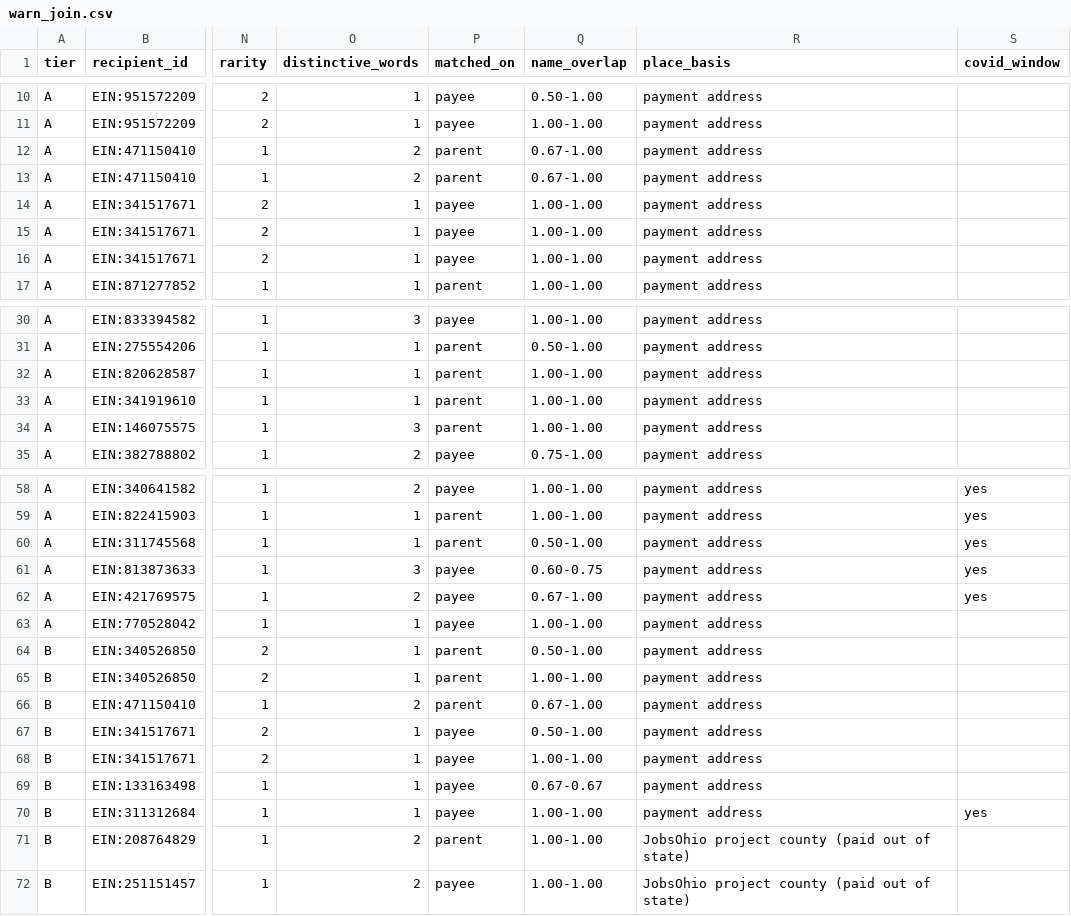
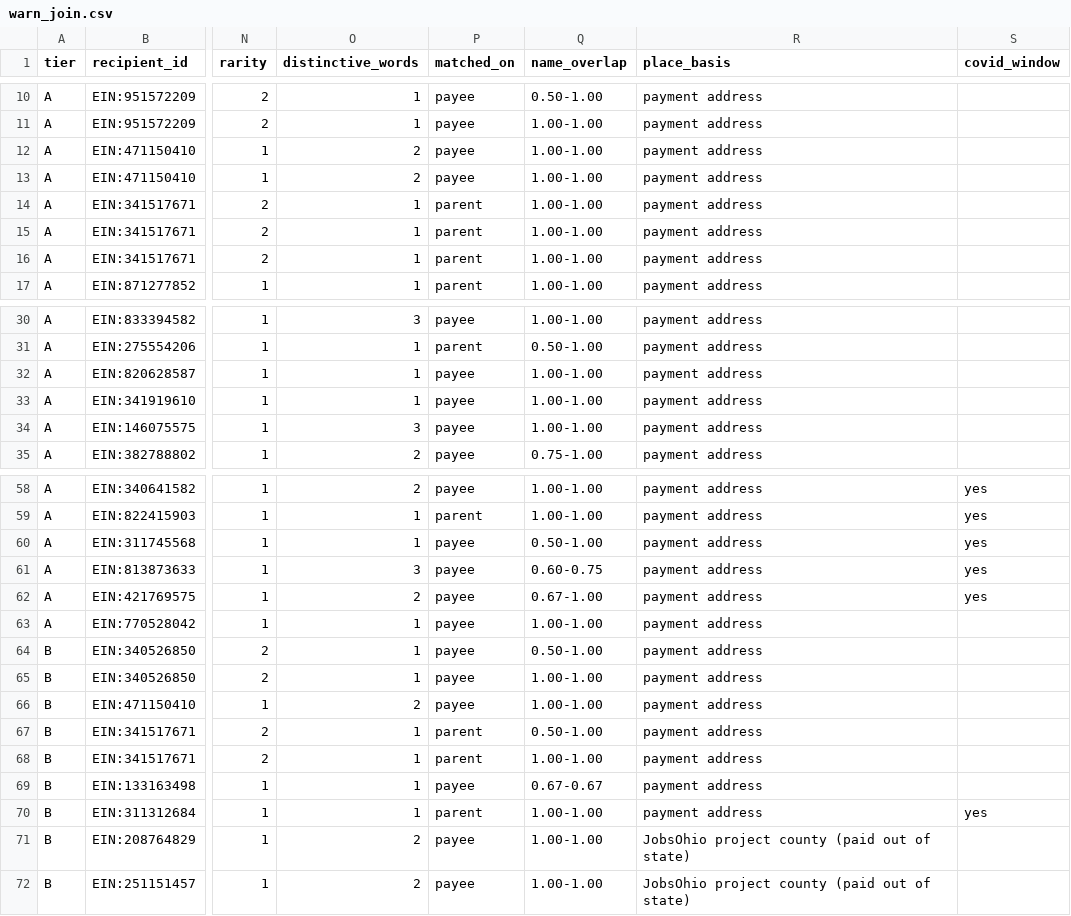
Before and after one commit to Data4ThePeople/JobsOhioSmallBiz, a CSV file: data/warn_join.csv, drawn as a sheet; only a part is shown, gaps mark what is left out; the diff covers the shown part only; the diff names each change by its address in the sheet, - before the commit and + after, or states it on an @@ line.

```diff
--- a/data/warn_join.csv
+++ b/data/warn_join.csv
-P12:P13 (matched_on): parent
+P12:P13 (matched_on): payee
-Q12:Q13 (name_overlap): 0.67-1.00
+Q12:Q13 (name_overlap): 1.00-1.00
-P14:P16 (matched_on): payee
+P14:P16 (matched_on): parent
-P32:P34 (matched_on): parent
+P32:P34 (matched_on): payee
-P60 (matched_on): parent
+P60 (matched_on): payee
-P64:P66 (matched_on): parent
+P64:P66 (matched_on): payee
-Q66 (name_overlap): 0.67-1.00
+Q66 (name_overlap): 1.00-1.00
-P67:P68 (matched_on): payee
+P67:P68 (matched_on): parent
-P70 (matched_on): payee
+P70 (matched_on): parent
-P71 (matched_on): parent
+P71 (matched_on): payee
```
Also changed, not shown: 5 removed rows and 55 edited cells elsewhere in this file, data/failure_sources.csv, data/failure_warn.csv, 9 other files.
